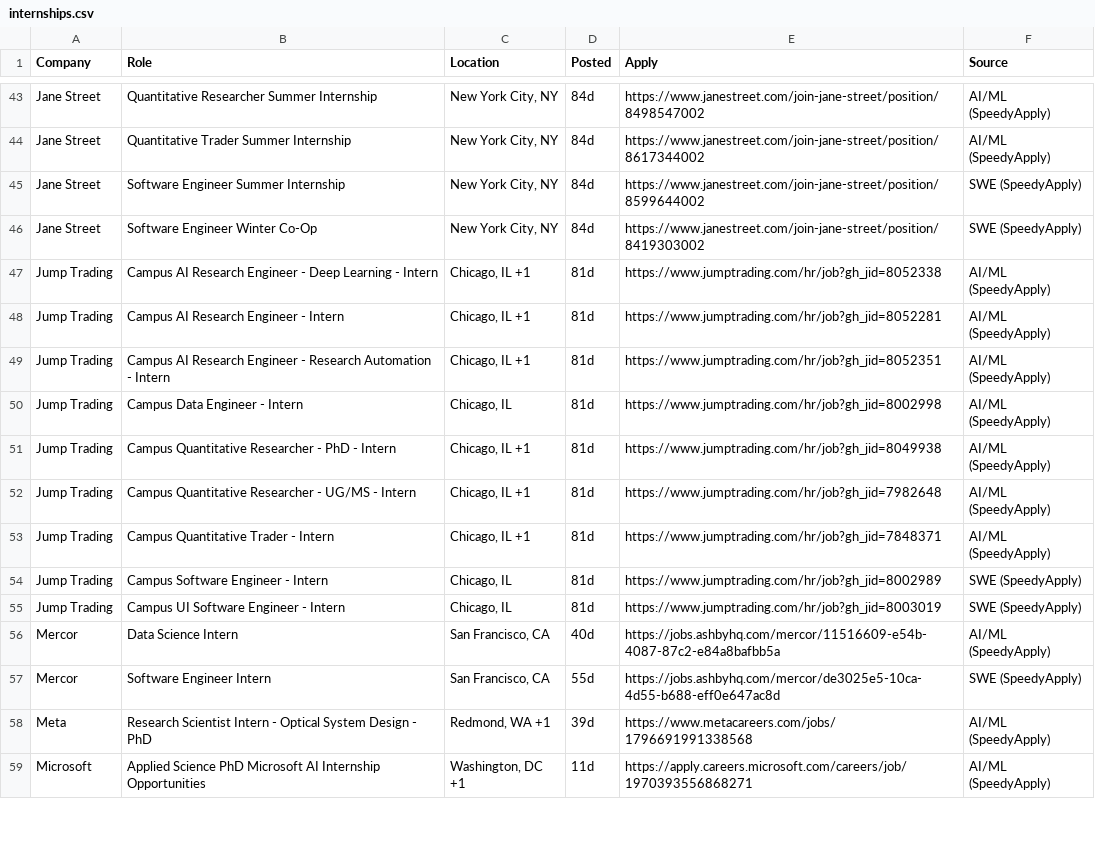
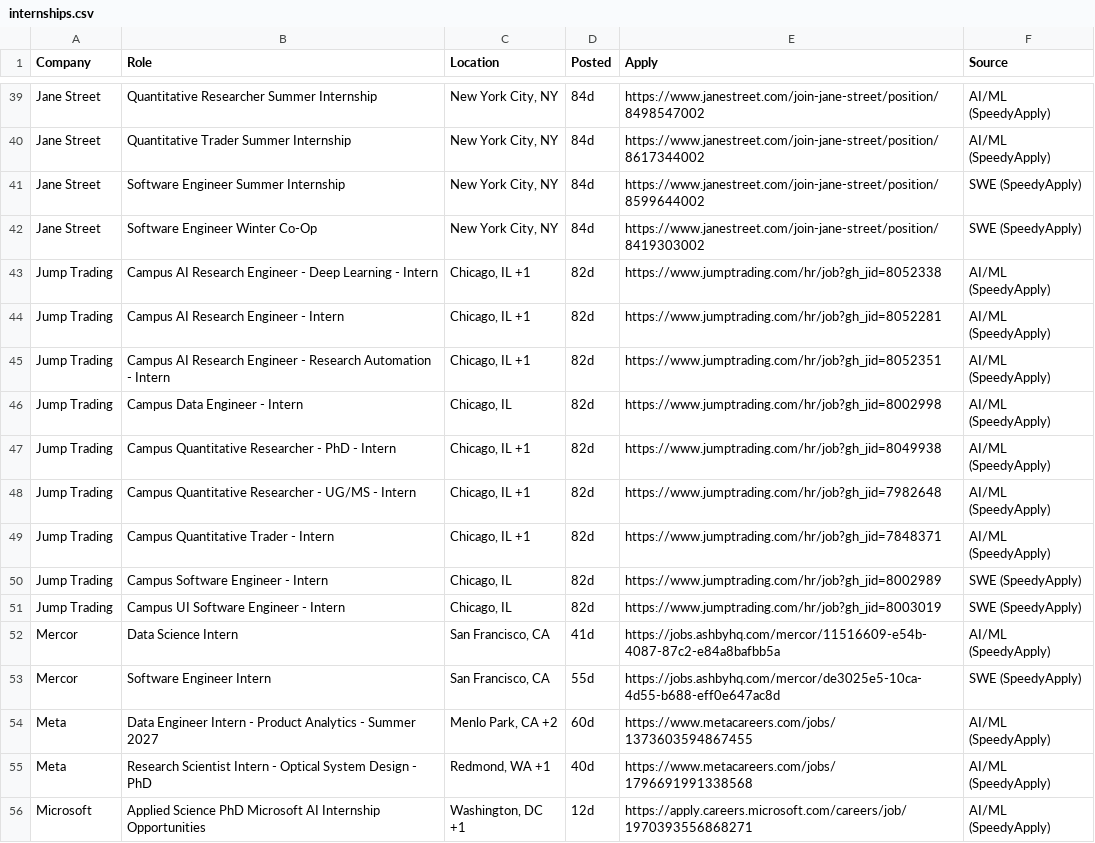
Before and after one commit to aryaanvig/internship-feed, a CSV file: output/internships.csv, drawn as a sheet; only a part is shown, gaps mark what is left out; the diff covers the shown part only.

```diff
--- a/output/internships.csv
+++ b/output/internships.csv
@@ -46,14 +42,15 @@ Jane Street,Software Engineer Summer Internship,"New York City, NY",84d,https://
 Jane Street,Software Engineer Winter Co-Op,"New York City, NY",84d,https://www.janestreet.com/join-jane-street/position/8419303002,SWE (SpeedyApply)
-Jump Trading,Campus AI Research Engineer - Deep Learning - Intern,"Chicago, IL +1",81d,https://www.jumptrading.com/hr/job?gh_jid=8052338,AI/ML (SpeedyApply)
-Jump Trading,Campus AI Research Engineer - Intern,"Chicago, IL +1",81d,https://www.jumptrading.com/hr/job?gh_jid=8052281,AI/ML (SpeedyApply)
-Jump Trading,Campus AI Research Engineer - Research Automation - Intern,"Chicago, IL +1",81d,https://www.jumptrading.com/hr/job?gh_jid=8052351,AI/ML (SpeedyApply)
-Jump Trading,Campus Data Engineer - Intern,"Chicago, IL",81d,https://www.jumptrading.com/hr/job?gh_jid=8002998,AI/ML (SpeedyApply)
-Jump Trading,Campus Quantitative Researcher - PhD - Intern,"Chicago, IL +1",81d,https://www.jumptrading.com/hr/job?gh_jid=8049938,AI/ML (SpeedyApply)
-Jump Trading,Campus Quantitative Researcher - UG/MS - Intern,"Chicago, IL +1",81d,https://www.jumptrading.com/hr/job?gh_jid=7982648,AI/ML (SpeedyApply)
-Jump Trading,Campus Quantitative Trader - Intern,"Chicago, IL +1",81d,https://www.jumptrading.com/hr/job?gh_jid=7848371,AI/ML (SpeedyApply)
-Jump Trading,Campus Software Engineer - Intern,"Chicago, IL",81d,https://www.jumptrading.com/hr/job?gh_jid=8002989,SWE (SpeedyApply)
-Jump Trading,Campus UI Software Engineer - Intern,"Chicago, IL",81d,https://www.jumptrading.com/hr/job?gh_jid=8003019,SWE (SpeedyApply)
-Mercor,Data Science Intern,"San Francisco, CA",40d,https://jobs.ashbyhq.com/mercor/11516609-e54b-4087-87c2-e84a8bafbb5a,AI/ML (SpeedyApply)
+Jump Trading,Campus AI Research Engineer - Deep Learning - Intern,"Chicago, IL +1",82d,https://www.jumptrading.com/hr/job?gh_jid=8052338,AI/ML (SpeedyApply)
+Jump Trading,Campus AI Research Engineer - Intern,"Chicago, IL +1",82d,https://www.jumptrading.com/hr/job?gh_jid=8052281,AI/ML (SpeedyApply)
+Jump Trading,Campus AI Research Engineer - Research Automation - Intern,"Chicago, IL +1",82d,https://www.jumptrading.com/hr/job?gh_jid=8052351,AI/ML (SpeedyApply)
+Jump Trading,Campus Data Engineer - Intern,"Chicago, IL",82d,https://www.jumptrading.com/hr/job?gh_jid=8002998,AI/ML (SpeedyApply)
+Jump Trading,Campus Quantitative Researcher - PhD - Intern,"Chicago, IL +1",82d,https://www.jumptrading.com/hr/job?gh_jid=8049938,AI/ML (SpeedyApply)
+Jump Trading,Campus Quantitative Researcher - UG/MS - Intern,"Chicago, IL +1",82d,https://www.jumptrading.com/hr/job?gh_jid=7982648,AI/ML (SpeedyApply)
+Jump Trading,Campus Quantitative Trader - Intern,"Chicago, IL +1",82d,https://www.jumptrading.com/hr/job?gh_jid=7848371,AI/ML (SpeedyApply)
+Jump Trading,Campus Software Engineer - Intern,"Chicago, IL",82d,https://www.jumptrading.com/hr/job?gh_jid=8002989,SWE (SpeedyApply)
+Jump Trading,Campus UI Software Engineer - Intern,"Chicago, IL",82d,https://www.jumptrading.com/hr/job?gh_jid=8003019,SWE (SpeedyApply)
+Mercor,Data Science Intern,"San Francisco, CA",41d,https://jobs.ashbyhq.com/mercor/11516609-e54b-4087-87c2-e84a8bafbb5a,AI/ML (SpeedyApply)
 Mercor,Software Engineer Intern,"San Francisco, CA",55d,https://jobs.ashbyhq.com/mercor/de3025e5-10ca-4d55-b688-eff0e647ac8d,SWE (SpeedyApply)
-Meta,Research Scientist Intern - Optical System Design - PhD,"Redmond, WA +1",39d,https://www.metacareers.com/jobs/1796691991338568,AI/ML (SpeedyApply)
-Microsoft,Applied Science PhD Microsoft AI Internship Opportunities,"Washington, DC +1",11d,https://apply.careers.microsoft.com/careers/job/1970393556868271,AI/ML (SpeedyApply)
+Meta,Data Engineer Intern - Product Analytics - Summer 2027,"Menlo Park, CA +2",60d,https://www.metacareers.com/jobs/1373603594867455,AI/ML (SpeedyApply)
+Meta,Research Scientist Intern - Optical System Design - PhD,"Redmond, WA +1",40d,https://www.metacareers.com/jobs/1796691991338568,AI/ML (SpeedyApply)
+Microsoft,Applied Science PhD Microsoft AI Internship Opportunities,"Washington, DC +1",12d,https://apply.careers.microsoft.com/careers/job/1970393556868271,AI/ML (SpeedyApply)
```
Also changed, not shown: 1 added row, 6 removed rows and 70 edited cells elsewhere in this file, 1 other file.
